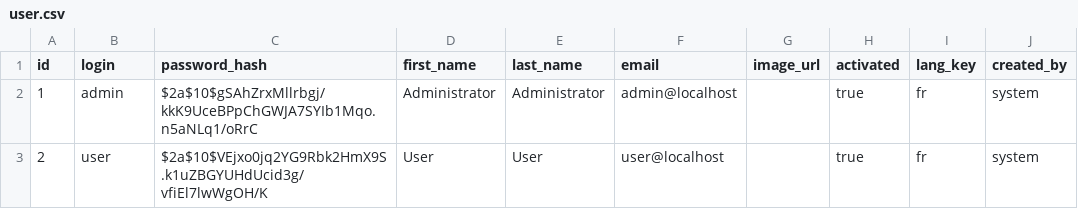
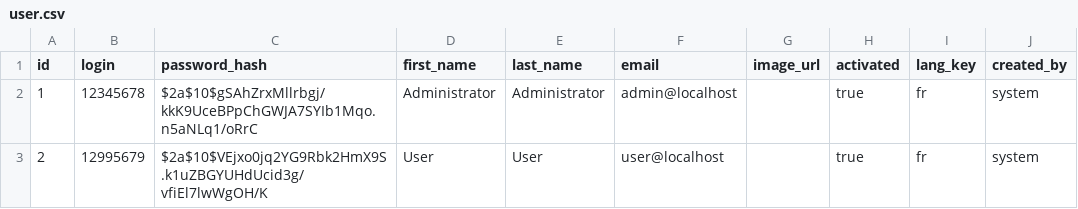
Before and after one commit to FaderFtw/Exam-Management-System, a CSV file: src/main/resources/config/liquibase/data/user.csv, drawn as a sheet; only a part is shown; the diff names each change by its address in the sheet, - before the commit and + after, or states it on an @@ line.

Commit message:
update login logic to validate CIN as 8 digits

```diff
--- a/src/main/resources/config/liquibase/data/user.csv
+++ b/src/main/resources/config/liquibase/data/user.csv
-B2 (login): admin
+B2 (login): 12345678
-B3 (login): user
+B3 (login): 12995679
```
Also changed, not shown: 10 other files.
